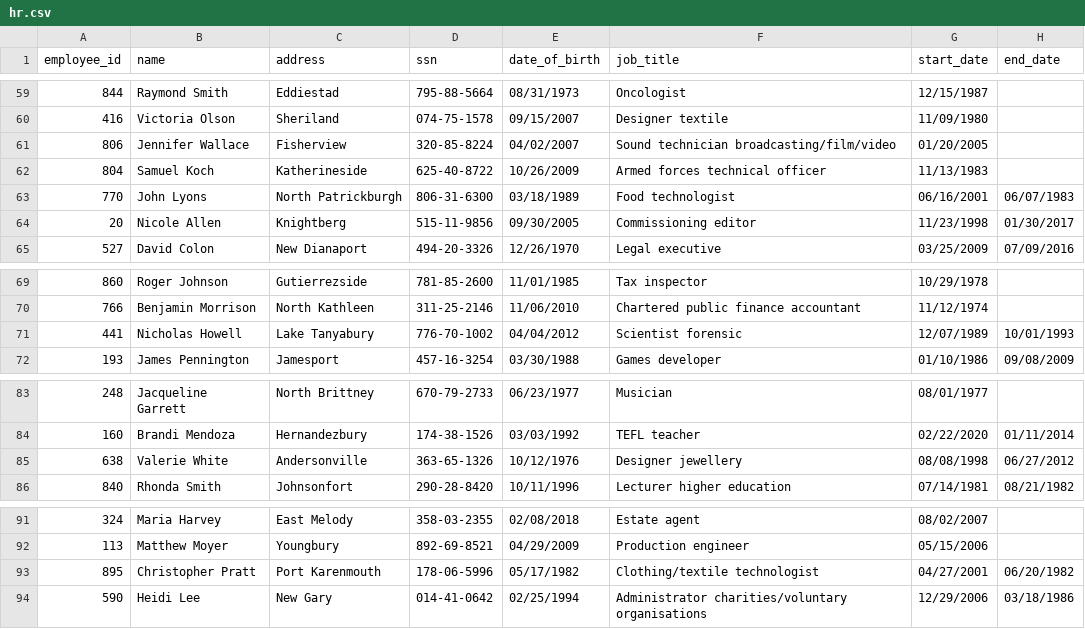
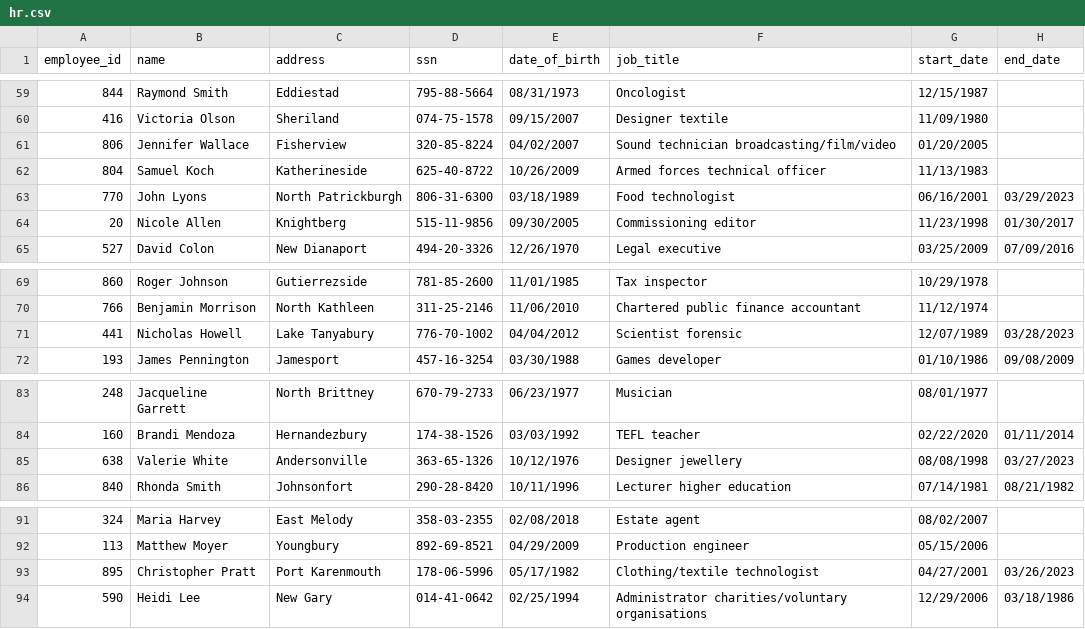
Before and after one commit to algorytmika-com/-University-of-Washington-HR-System-Assignment, a CSV file: resources/hr.csv, drawn as a sheet; only a part is shown, gaps mark what is left out; the diff covers the shown part only.

```diff
--- a/resources/hr.csv
+++ b/resources/hr.csv
@@ -62,3 +62,3 @@
 804,Samuel Koch,Katherineside,625-40-8722,10/26/2009,Armed forces technical officer,11/13/1983,
-770,John Lyons,North Patrickburgh,806-31-6300,03/18/1989,Food technologist,06/16/2001,06/07/1983
+770,John Lyons,North Patrickburgh,806-31-6300,03/18/1989,Food technologist,06/16/2001,03/29/2023
 20,Nicole Allen,Knightberg,515-11-9856,09/30/2005,Commissioning editor,11/23/1998,01/30/2017
@@ -70,3 +70,3 @@
 766,Benjamin Morrison,North Kathleen,311-25-2146,11/06/2010,Chartered public finance accountant,11/12/1974,
-441,Nicholas Howell,Lake Tanyabury,776-70-1002,04/04/2012,Scientist  forensic,12/07/1989,10/01/1993
+441,Nicholas Howell,Lake Tanyabury,776-70-1002,04/04/2012,Scientist  forensic,12/07/1989,03/28/2023
 193,James Pennington,Jamesport,457-16-3254,03/30/1988,Games developer,01/10/1986,09/08/2009
@@ -84,3 +84,3 @@
 160,Brandi Mendoza,Hernandezbury,174-38-1526,03/03/1992,TEFL teacher,02/22/2020,01/11/2014
-638,Valerie White,Andersonville,363-65-1326,10/12/1976,Designer  jewellery,08/08/1998,06/27/2012
+638,Valerie White,Andersonville,363-65-1326,10/12/1976,Designer  jewellery,08/08/1998,03/27/2023
 840,Rhonda Smith,Johnsonfort,290-28-8420,10/11/1996,Lecturer  higher education,07/14/1981,08/21/1982
@@ -92,3 +92,3 @@
 113,Matthew Moyer,Youngbury,892-69-8521,04/29/2009,Production engineer,05/15/2006,
-895,Christopher Pratt,Port Karenmouth,178-06-5996,05/17/1982,Clothing/textile technologist,04/27/2001,06/20/1982
+895,Christopher Pratt,Port Karenmouth,178-06-5996,05/17/1982,Clothing/textile technologist,04/27/2001,03/26/2023
 590,Heidi Lee,New Gary,014-41-0642,02/25/1994,Administrator  charities/voluntary organisations,12/29/2006,03/18/1986
```
Also changed, not shown: 5 edited cells elsewhere in this file, 2 other files.
